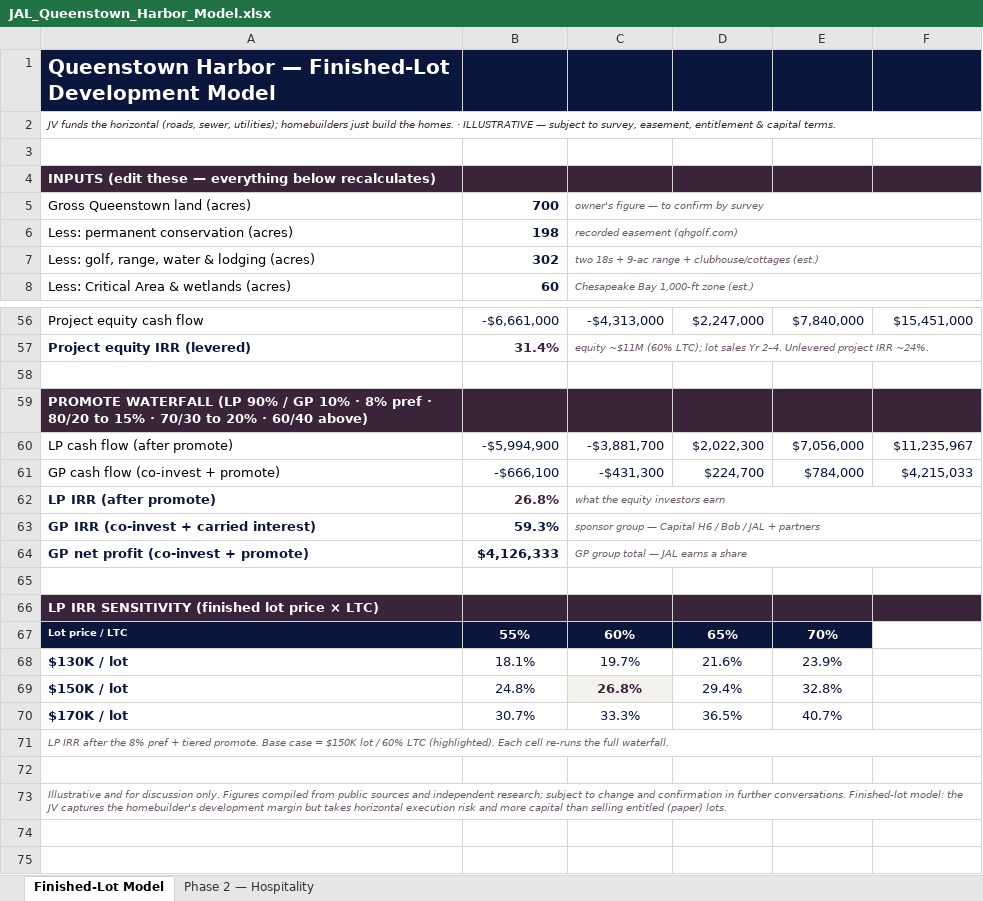
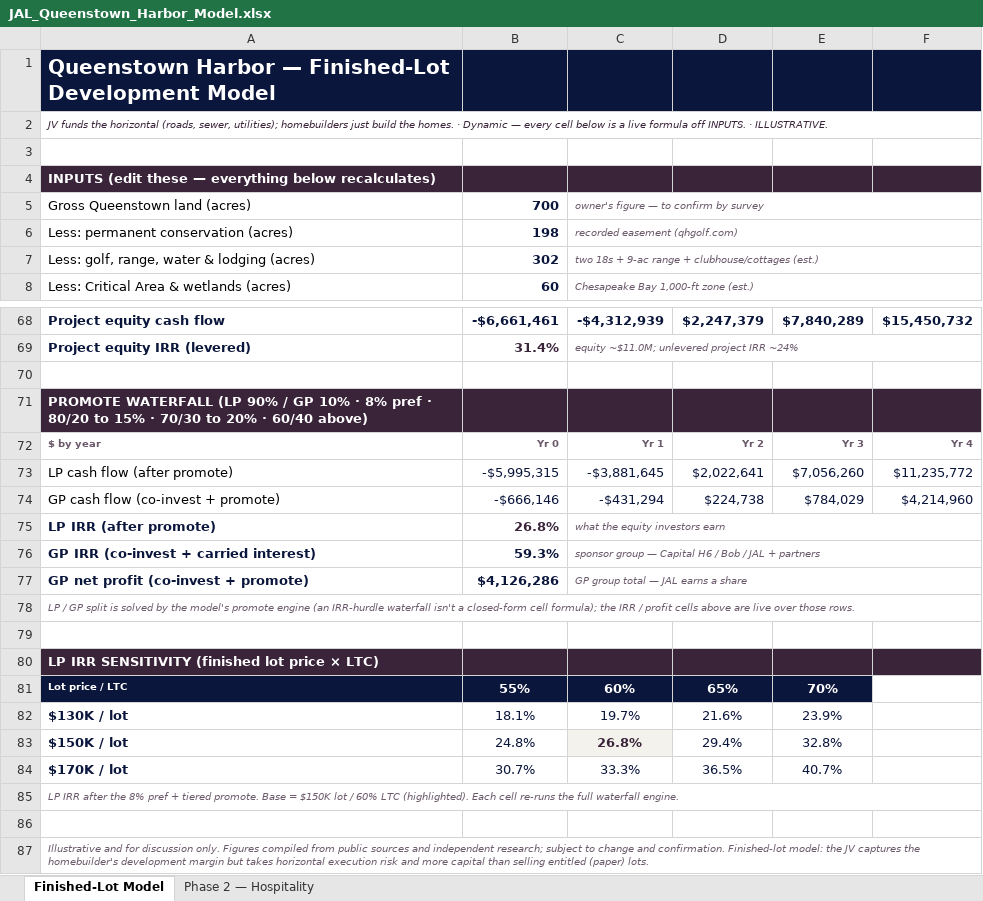
Before and after one commit to jlevine711/Apex, an Excel workbook: JAL_Queenstown_Harbor_Model.xlsx, sheet Finished-Lot Model, drawn as a sheet; only a part is shown, gaps mark what is left out; values as stored, in another font and other column widths than the file's, no borders; addresses are those after the commit; the diff covers the shown part only; the diff names each change by its address in the sheet, - before the commit and + after, or states it on an @@ line.

```diff
--- a/JAL_Queenstown_Harbor_Model.xlsx (sheet Finished-Lot Model)
+++ b/JAL_Queenstown_Harbor_Model.xlsx (sheet Finished-Lot Model)
-A2: …homes. · ILLUSTRATIVE — subject to survey, easement, entitlement & capital terms.
+A2: …homes. · Dynamic — every cell below is a live formula off INPUTS. · ILLUSTRATIVE.
-A68:F68 bold: off
+A68:F68 bold: on
-A68 text colour: black
+A68 text colour: #0B163C
-B68: -$6,661,000
+B68: -$6,661,461
-C68: -$4,313,000
+C68: -$4,312,939
-D68: $2,247,000
+D68: $2,247,379
-E68: $7,840,000
+E68: $7,840,289
-F68: $15,451,000
+F68: $15,450,732
-C69: equity ~$11M (60% LTC); lot sales Yr 2–4. Unlevered project IRR ~24%.
+C69: equity ~$11.0M; unlevered project IRR ~24%
+row 72: $ by year | Yr 0 | Yr 1 | Yr 2 | Yr 3 | Yr 4
-B73: -$5,994,900
+B73: -$5,995,315
-C73: -$3,881,700
+C73: -$3,881,645
-D73: $2,022,300
+D73: $2,022,641
-E73: $7,056,000
+E73: $7,056,260
-F73: $11,235,967
+F73: $11,235,772
-B74: -$666,100
+B74: -$666,146
-C74: -$431,300
+C74: -$431,294
-D74: $224,700
+D74: $224,738
-E74: $784,000
+E74: $784,029
-F74: $4,215,033
+F74: $4,214,960
-B77: $4,126,333
+B77: $4,126,286
+row 78: LP / GP split is solved by the model's promote engine (an IRR-hurdle waterfall isn't a closed-form cell formula); the IRR / profit cells above are live over those rows.
-A85: …promote. Base case = $150K lot / 60% LTC (highlighted). Each cell re-runs the full waterfall.
+A85: …promote. Base = $150K lot / 60% LTC (highlighted). Each cell re-runs the full waterfall engine.
-A87: …change and confirmation in further conversations. Finished-lot model:…
+A87: …change and confirmation. Finished-lot model:…
```
Also changed, not shown: 14 added rows, 2 removed rows, 10 edited cells and cell formats elsewhere in this sheet, sheet Phase 2 — Hospitality, formulas that keep their value, 2 other files.
